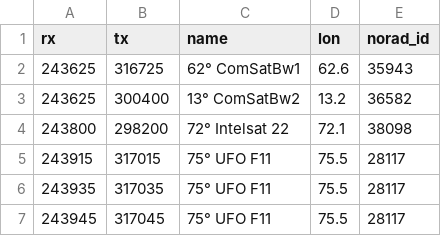
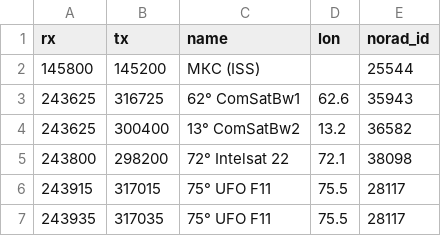
Before and after one commit to aleksfox/satcom-data, a CSV file: database.csv, drawn as a sheet; only a part is shown; the shorter side is filled out with more unchanged rows; the diff names each change by its address in the sheet, - before the commit and + after, or states it on an @@ line.

Commit message:
Update database.csv

```diff
--- a/database.csv
+++ b/database.csv
+row 2: 145800 | 145200 | МКС (ISS) |  | 25544
```
